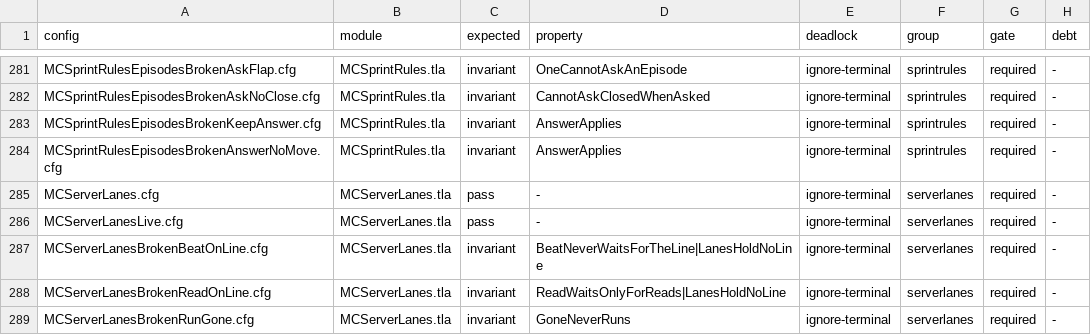
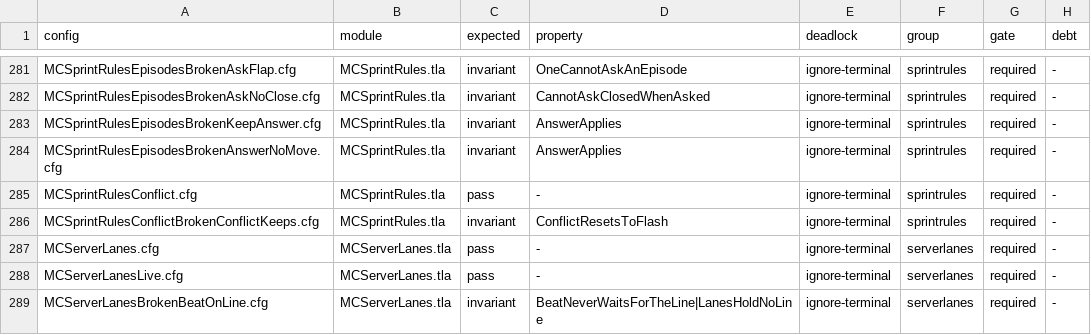
Before and after one commit to mas-bandwidth/nova-sprint, a TSV file: tla/CASES.tsv, drawn as a sheet; only a part is shown, gaps mark what is left out; the shorter side is filled out with more unchanged rows; the diff names each change by its address in the sheet, - before the commit and + after, or states it on an @@ line.

Commit message:
tla-sprintrules-conflict-brief-and-redo: SprintRules Part conflict (reset to flash, brief defect, redo)
Add Part "conflict" to tla/SprintRules.tla holding the conflict rule's return to be redone on the current tip at flash, the same refusal twice a brief defect, and the redo (rules.go ruleConflict, ruleRedo). Restate LadderClimbs as no rule but the conflict rule lowers a card's tier, and check ConflictResetsToFlash with the reversed witness MCSprintRulesConflictBrokenConflictKeeps (Broken conflictkeeps). ruleConflict and ruleRedo cite the module.

```diff
--- a/tla/CASES.tsv
+++ b/tla/CASES.tsv
+row 285: MCSprintRulesConflict.cfg | MCSprintRules.tla | pass | - | ignore-terminal | sprintrules | required | -
+row 286: MCSprintRulesConflictBrokenConflictKeeps.cfg | MCSprintRules.tla | invariant | ConflictResetsToFlash | ignore-terminal | sprintrules | required | -
```
Also changed, not shown: tla/COVERAGE.tsv, 4 other files.
